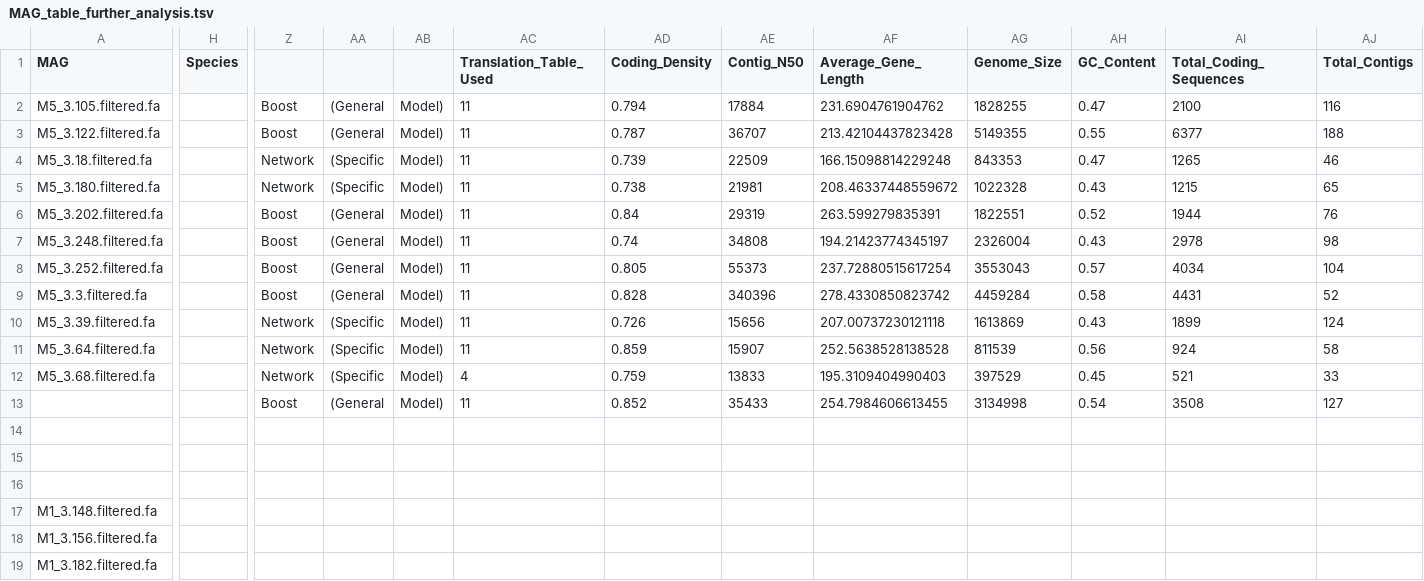
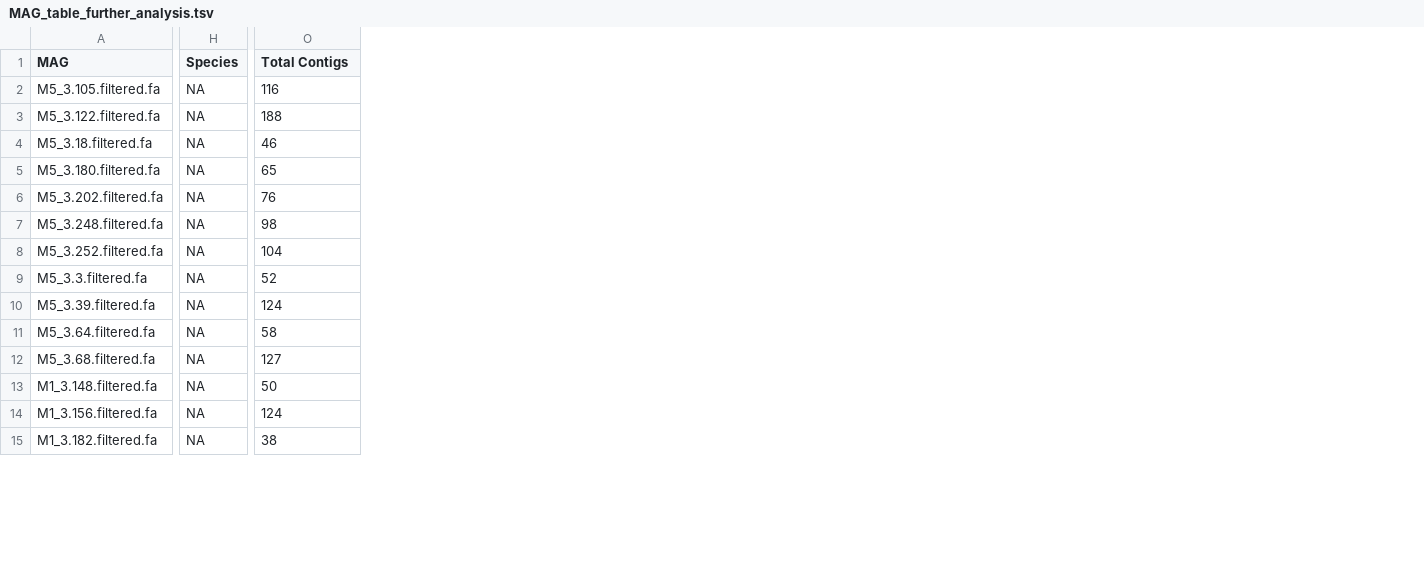
Before and after one commit to Winshipe/Sediment_Evolution, a TSV file: data_files/MAG_table_further_analysis.tsv, drawn as a sheet; only a part is shown, gaps mark what is left out; removed rows and columns are numbered as before the commit, all else as after; rows hold the shown columns only; the diff covers the shown part only; the diff names each change by its address in the sheet, - before the commit and + after, or states it on an @@ line.

Commit message:
Update MAG_table_further_analysis.tsv

```diff
--- a/data_files/MAG_table_further_analysis.tsv
+++ b/data_files/MAG_table_further_analysis.tsv
-column Z, rows 2-12: Boost | Boost | Network | Network | Boost | Boost | Boost | Boost | Network | Network | Network
-column AA, rows 2-12: (General | (General | (Specific | (Specific | (General | (General | (General | (General | (Specific | (Specific | (Specific
-column AB, rows 2-12: all Model)
-column AC (Translation_Table_Used), rows 2-12: 11 | 11 | 11 | 11 | 11 | 11 | 11 | 11 | 11 | 11 | 4
-column AD (Coding_Density), rows 2-12: 0.794 | 0.787 | 0.739 | 0.738 | 0.84 | 0.74 | 0.805 | 0.828 | 0.726 | 0.859 | 0.759
-column AE (Contig_N50), rows 2-12: 17884 | 36707 | 22509 | 21981 | 29319 | 34808 | 55373 | 340396 | 15656 | 15907 | 13833
-column AF (Average_Gene_Length), rows 2-12: 231.6904761904762 | 213.42104437823428 | 166.15098814229248 | 208.46337448559672 | 263.599279835391 | 194.21423774345197 | 237.72880515617254 | 278.4330850823742 | 207.00737230121118 | 252.5638528138528 | 195.3109404990403
-column AG (Genome_Size), rows 2-12: 1828255 | 5149355 | 843353 | 1022328 | 1822551 | 2326004 | 3553043 | 4459284 | 1613869 | 811539 | 397529
-column AH (GC_Content), rows 2-12: 0.47 | 0.55 | 0.47 | 0.43 | 0.52 | 0.43 | 0.57 | 0.58 | 0.43 | 0.56 | 0.45
-column AI (Total_Coding_Sequences), rows 2-12: 2100 | 6377 | 1265 | 1215 | 1944 | 2978 | 4034 | 4431 | 1899 | 924 | 521
-O1: Total_Contigs
+O1: Total Contigs
-H2:H12 (Species): (empty)
+H2:H12 (Species): NA
-O12 (Total Contigs): 33
+O12 (Total Contigs): 127
-row 13:  |  | Boost | (General | Model) | 11 | 0.852 | 35433 | 254.7984606613455 | 3134998 | 0.54 | 3508 | 127
-row 14: (empty)
-row 15: (empty)
-row 16: (empty)
-H13:H15 (Species): (empty)
+H13:H15 (Species): NA
-O13 (Total Contigs): (empty)
+O13 (Total Contigs): 50
-O14 (Total Contigs): (empty)
+O14 (Total Contigs): 124
-O15 (Total Contigs): (empty)
+O15 (Total Contigs): 38
```
Also changed, not shown: 1 removed row, 5 added columns, 15 removed columns and 37 edited cells elsewhere in this file.
